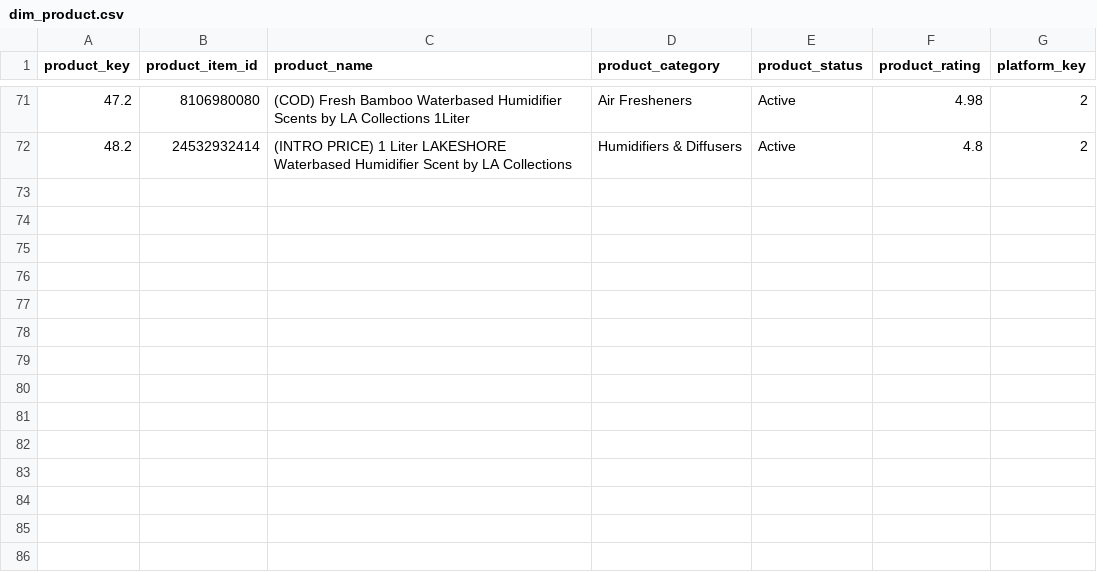
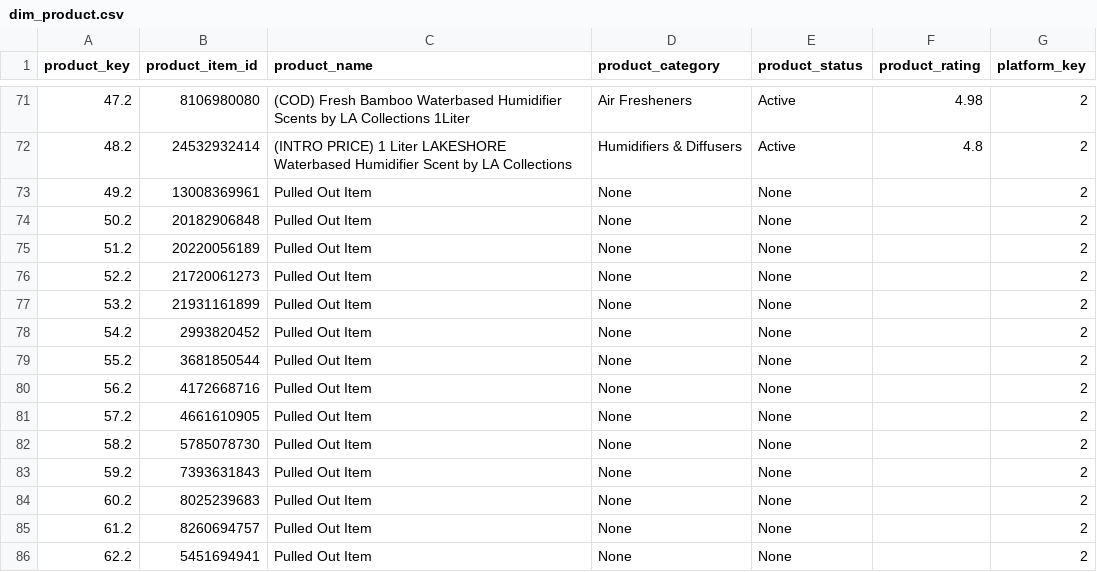
Before and after one commit to MoniKawaii/CAPSTONE-LA-Collections, a CSV file: app/Transformed/dim_product.csv, drawn as a sheet; only a part is shown, gaps mark what is left out.

```diff
--- a/app/Transformed/dim_product.csv
+++ b/app/Transformed/dim_product.csv
@@ -72 +72,15 @@ product_key,product_item_id,product_name,product_category,product_status,product
 48.2,24532932414,(INTRO PRICE) 1 Liter LAKESHORE Waterbased Humidifier Scent by LA Collections,Humidifiers & Diffusers,Active,4.8,2
+49.2,13008369961,Pulled Out Item,None,None,,2
+50.2,20182906848,Pulled Out Item,None,None,,2
+51.2,20220056189,Pulled Out Item,None,None,,2
+52.2,21720061273,Pulled Out Item,None,None,,2
+53.2,21931161899,Pulled Out Item,None,None,,2
+54.2,2993820452,Pulled Out Item,None,None,,2
+55.2,3681850544,Pulled Out Item,None,None,,2
+56.2,4172668716,Pulled Out Item,None,None,,2
+57.2,4661610905,Pulled Out Item,None,None,,2
+58.2,5785078730,Pulled Out Item,None,None,,2
+59.2,7393631843,Pulled Out Item,None,None,,2
+60.2,8025239683,Pulled Out Item,None,None,,2
+61.2,8260694757,Pulled Out Item,None,None,,2
+62.2,5451694941,Pulled Out Item,None,None,,2
```
Also changed, not shown: app/Transformed/dim_product_variant.csv, 36 other files.
